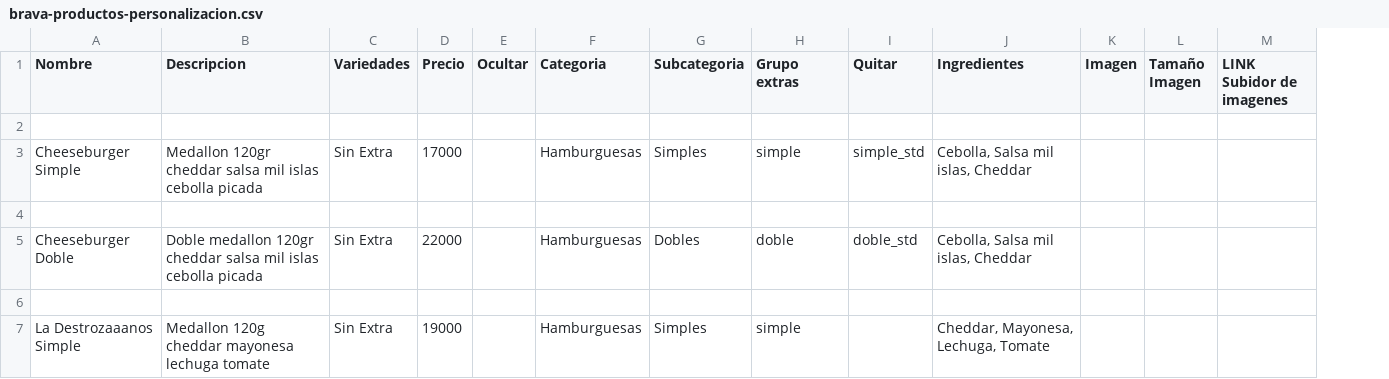
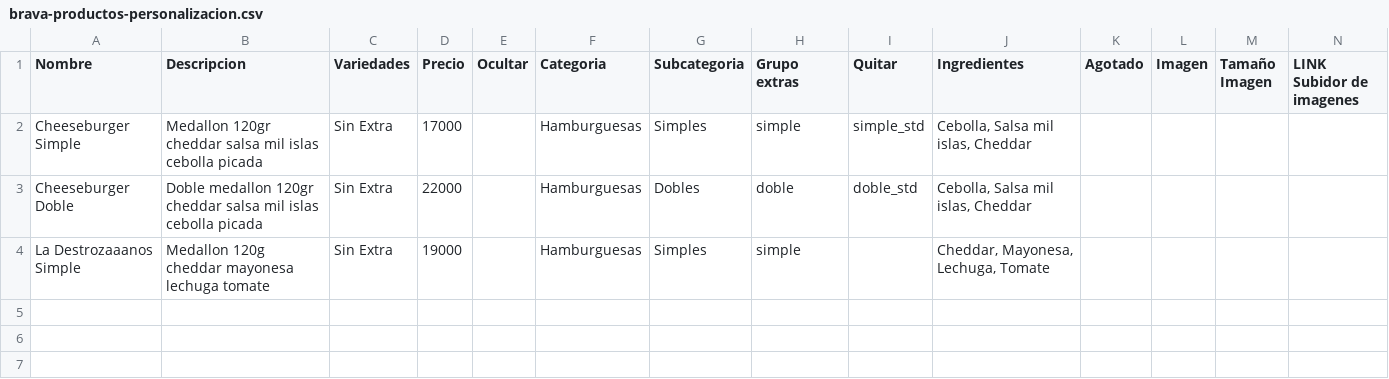
Before and after one commit to YezeGames/brava-burgers, a CSV file: BravaBurgers/sheets/brava-productos-personalizacion.csv, drawn as a sheet; removed rows and columns are numbered as before the commit, all else as after; the diff names each change by its address in the sheet, - before the commit and + after, or states it on an @@ line.

```diff
--- a/BravaBurgers/sheets/brava-productos-personalizacion.csv
+++ b/BravaBurgers/sheets/brava-productos-personalizacion.csv
+column K (Agotado), empty
-row 2: (empty)
-row 4: (empty)
-row 6: (empty)
```
Also changed, not shown: 5 other files.
